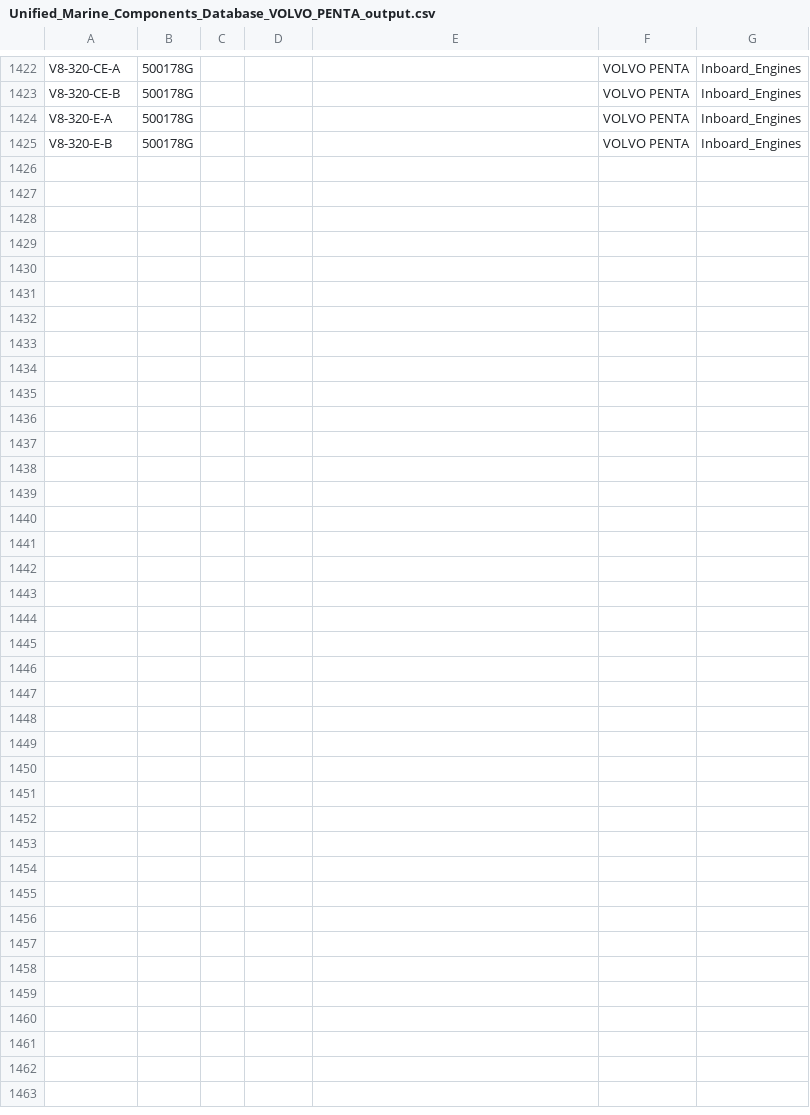
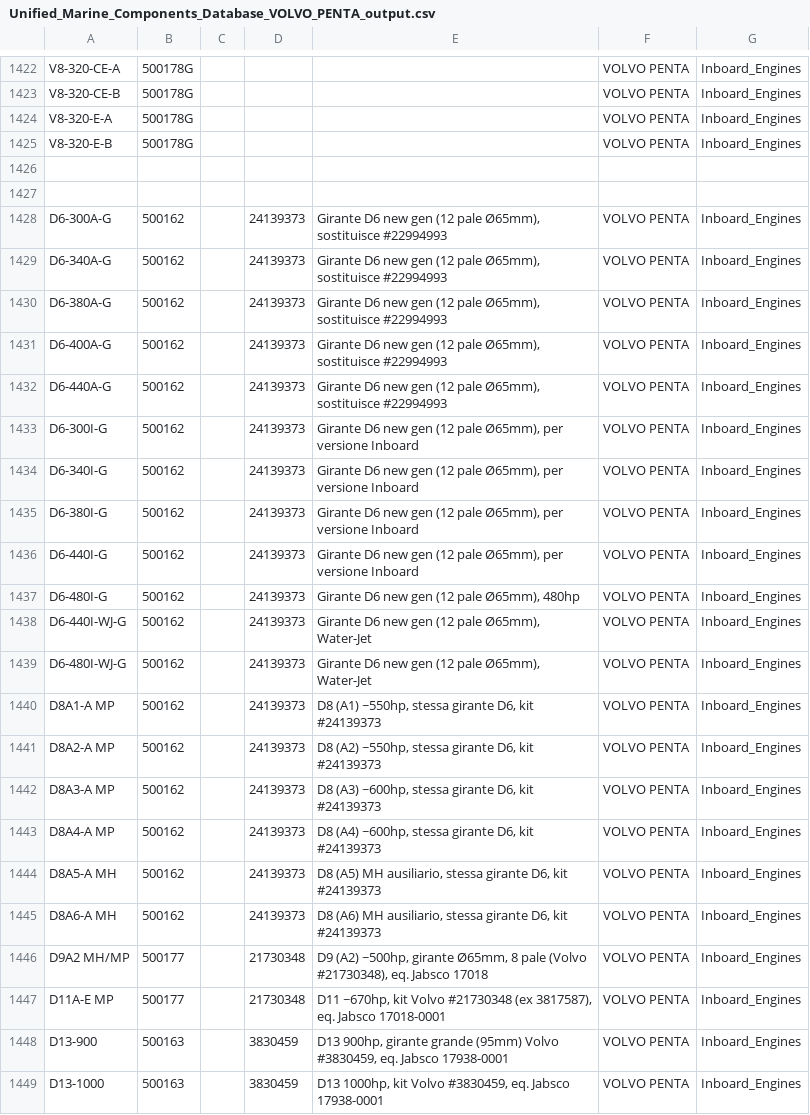
Before and after one commit to Alemusica/CSVer, a CSV file: split_databases/Unified_Marine_Components_Database_VOLVO_PENTA_output.csv, drawn as a sheet; only a part is shown, gaps mark what is left out; the diff names each change by its address in the sheet, - before the commit and + after, or states it on an @@ line.

```diff
--- a/split_databases/Unified_Marine_Components_Database_VOLVO_PENTA_output.csv
+++ b/split_databases/Unified_Marine_Components_Database_VOLVO_PENTA_output.csv
+row 1426: (empty)
+row 1427: (empty)
+row 1428: D6-300A-G | 500162 |  | 24139373 | Girante D6 new gen (12 pale Ø65mm), sostituisce #22994993 | VOLVO PENTA | Inboard_Engines
+row 1429: D6-340A-G | 500162 |  | 24139373 | Girante D6 new gen (12 pale Ø65mm), sostituisce #22994993 | VOLVO PENTA | Inboard_Engines
+row 1430: D6-380A-G | 500162 |  | 24139373 | Girante D6 new gen (12 pale Ø65mm), sostituisce #22994993 | VOLVO PENTA | Inboard_Engines
+row 1431: D6-400A-G | 500162 |  | 24139373 | Girante D6 new gen (12 pale Ø65mm), sostituisce #22994993 | VOLVO PENTA | Inboard_Engines
+row 1432: D6-440A-G | 500162 |  | 24139373 | Girante D6 new gen (12 pale Ø65mm), sostituisce #22994993 | VOLVO PENTA | Inboard_Engines
+row 1433: D6-300I-G | 500162 |  | 24139373 | Girante D6 new gen (12 pale Ø65mm), per versione Inboard | VOLVO PENTA | Inboard_Engines
+row 1434: D6-340I-G | 500162 |  | 24139373 | Girante D6 new gen (12 pale Ø65mm), per versione Inboard | VOLVO PENTA | Inboard_Engines
+row 1435: D6-380I-G | 500162 |  | 24139373 | Girante D6 new gen (12 pale Ø65mm), per versione Inboard | VOLVO PENTA | Inboard_Engines
+row 1436: D6-440I-G | 500162 |  | 24139373 | Girante D6 new gen (12 pale Ø65mm), per versione Inboard | VOLVO PENTA | Inboard_Engines
+row 1437: D6-480I-G | 500162 |  | 24139373 | Girante D6 new gen (12 pale Ø65mm), 480hp | VOLVO PENTA | Inboard_Engines
+row 1438: D6-440I-WJ-G | 500162 |  | 24139373 | Girante D6 new gen (12 pale Ø65mm), Water-Jet | VOLVO PENTA | Inboard_Engines
+row 1439: D6-480I-WJ-G | 500162 |  | 24139373 | Girante D6 new gen (12 pale Ø65mm), Water-Jet | VOLVO PENTA | Inboard_Engines
+row 1440: D8A1-A MP | 500162 |  | 24139373 | D8 (A1) ~550hp, stessa girante D6, kit #24139373 | VOLVO PENTA | Inboard_Engines
+row 1441: D8A2-A MP | 500162 |  | 24139373 | D8 (A2) ~550hp, stessa girante D6, kit #24139373 | VOLVO PENTA | Inboard_Engines
+row 1442: D8A3-A MP | 500162 |  | 24139373 | D8 (A3) ~600hp, stessa girante D6, kit #24139373 | VOLVO PENTA | Inboard_Engines
+row 1443: D8A4-A MP | 500162 |  | 24139373 | D8 (A4) ~600hp, stessa girante D6, kit #24139373 | VOLVO PENTA | Inboard_Engines
+row 1444: D8A5-A MH | 500162 |  | 24139373 | D8 (A5) MH ausiliario, stessa girante D6, kit #24139373 | VOLVO PENTA | Inboard_Engines
+row 1445: D8A6-A MH | 500162 |  | 24139373 | D8 (A6) MH ausiliario, stessa girante D6, kit #24139373 | VOLVO PENTA | Inboard_Engines
+row 1446: D9A2 MH/MP | 500177 |  | 21730348 | D9 (A2) ~500hp, girante Ø65mm, 8 pale (Volvo #21730348), eq. Jabsco 17018 | VOLVO PENTA | Inboard_Engines
+row 1447: D11A-E MP | 500177 |  | 21730348 | D11 ~670hp, kit Volvo #21730348 (ex 3817587), eq. Jabsco 17018-0001 | VOLVO PENTA | Inboard_Engines
+row 1448: D13-900 | 500163 |  | 3830459 | D13 900hp, girante grande (95mm) Volvo #3830459, eq. Jabsco 17938-0001 | VOLVO PENTA | Inboard_Engines
+row 1449: D13-1000 | 500163 |  | 3830459 | D13 1000hp, kit Volvo #3830459, eq. Jabsco 17938-0001 | VOLVO PENTA | Inboard_Engines
```
Also changed, not shown: 2 other files.
